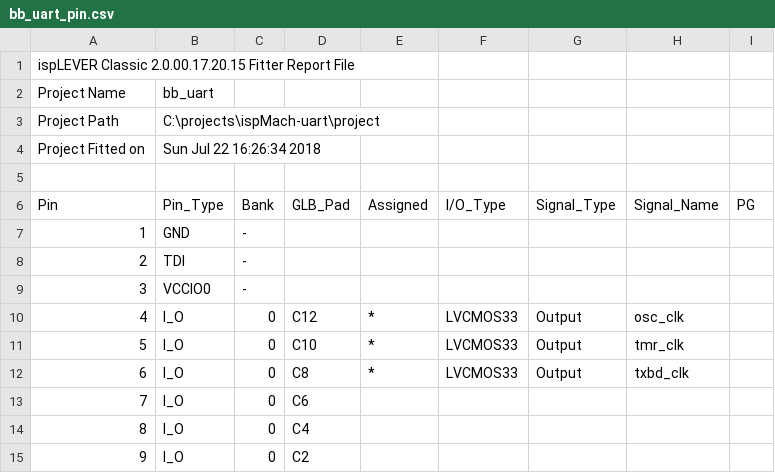
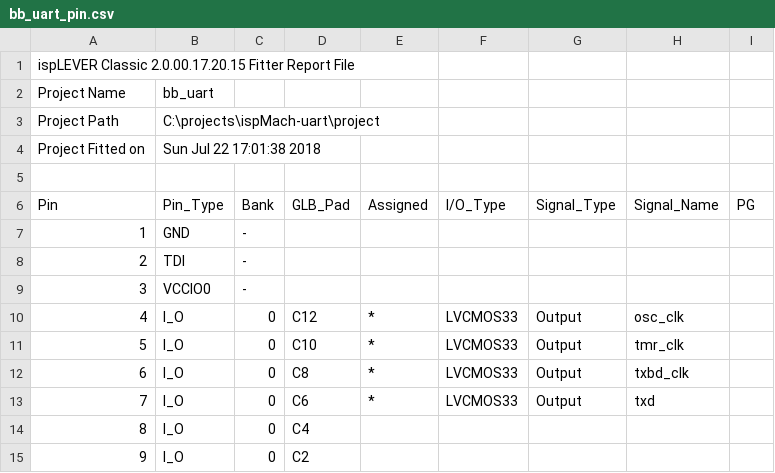
Before and after one commit to hpaluch/ispMach-uart, a CSV file: project/bb_uart_pin.csv, drawn as a sheet; only a part is shown.

Commit message:
Preliminary UART code

```diff
--- a/project/bb_uart_pin.csv
+++ b/project/bb_uart_pin.csv
@@ -3,3 +3,3 @@ Project Name,bb_uart
 Project Path,C:\projects\ispMach-uart\project
-Project Fitted on,Sun Jul 22 16:26:34 2018
+Project Fitted on,Sun Jul 22 17:01:38 2018
 
@@ -12,3 +12,3 @@ Pin,Pin_Type,Bank,GLB_Pad,Assigned,I/O_Type,Signal_Type,Signal_Name,PG
 6,I_O,0,C8,*,LVCMOS33,Output,txbd_clk,
-7,I_O,0,C6,,,,,
+7,I_O,0,C6,*,LVCMOS33,Output,txd,
 8,I_O,0,C4,,,,,
```
Also changed, not shown: 7 other files.
